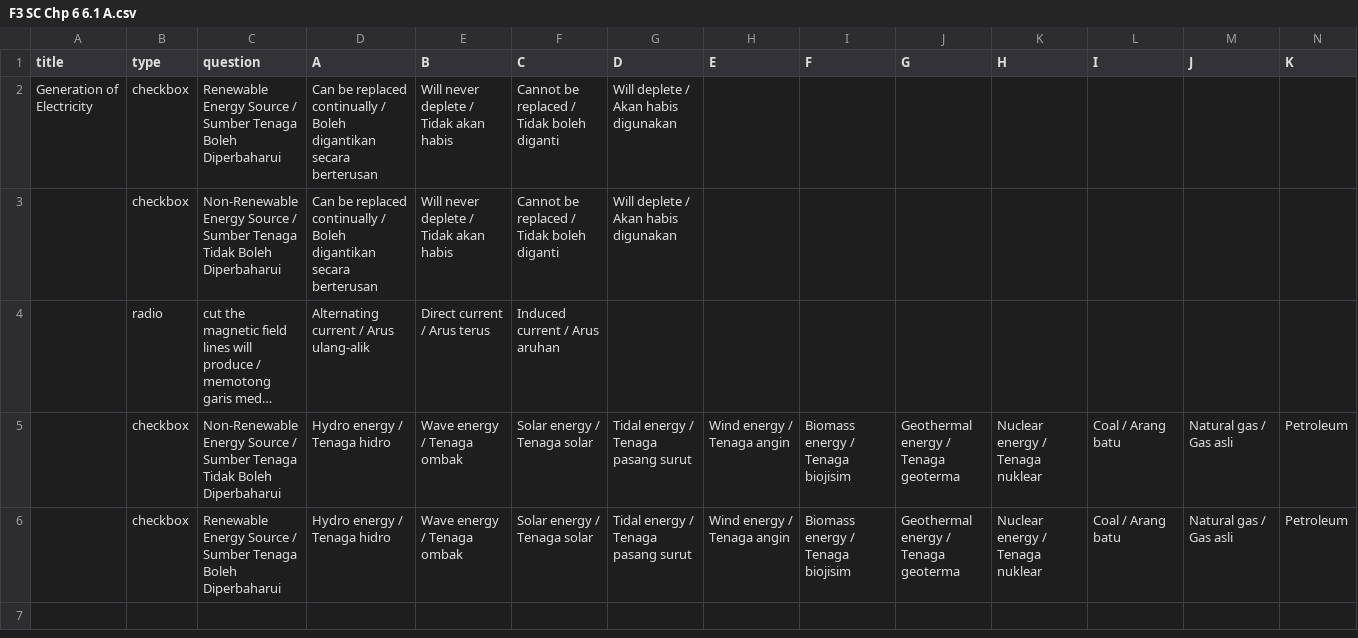
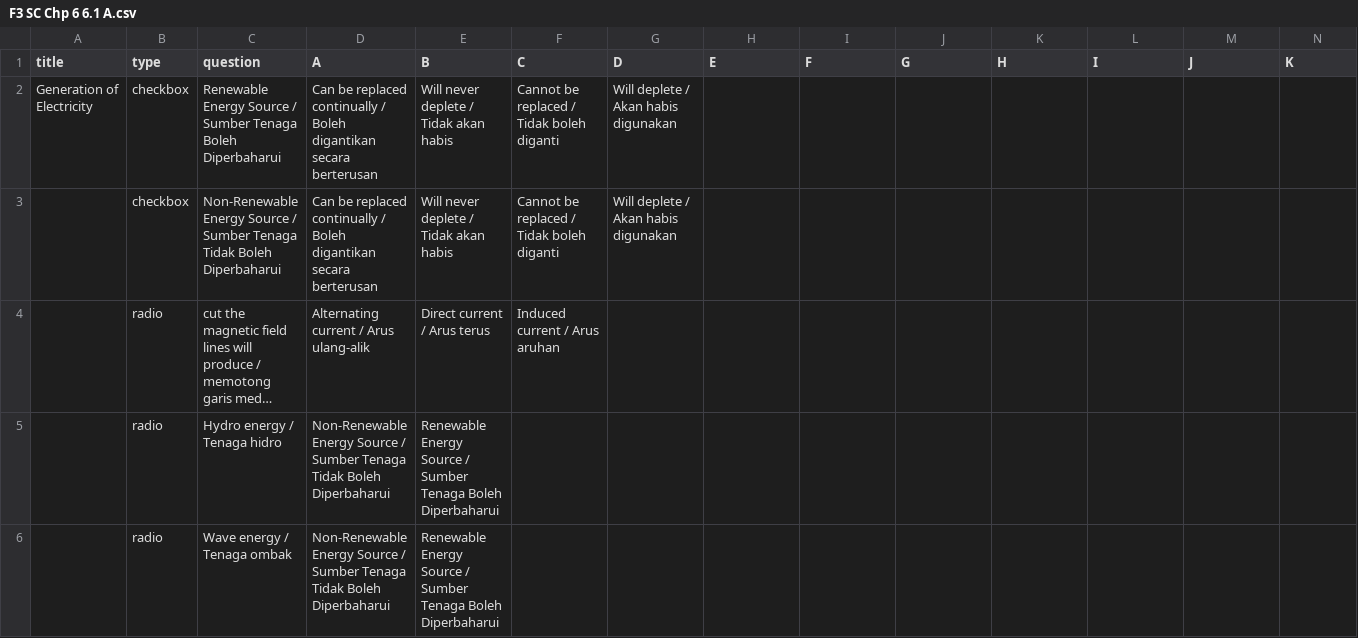
Before and after one commit to nobody0619/F3-SC, a CSV file: F3 SC Chp 6 6.1 A.csv, drawn as a sheet; only a part is shown; long unchanged cells end in …; removed rows and columns are numbered as before the commit, all else as after; rows hold the shown columns only; ↵ is a line break in a cell; the diff covers the shown part only; the diff names each change by its address in the sheet, - before the commit and + after, or states it on an @@ line.

Commit message:
Add files via upload

```diff
--- a/F3 SC Chp 6 6.1 A.csv
+++ b/F3 SC Chp 6 6.1 A.csv
-row 5:  | checkbox | Non-Renewable Energy Source / ↵ Sumber Tenaga Tidak Boleh Diperbaharui | Hydro energy / Tenaga hidro | Wave energy / Tenaga ombak | Solar energy / Tenaga solar | Tidal energy / Tenaga pasang surut | Wind energy / Tenaga angin | Biomass energy / Tenaga biojisim | Geothermal energy / Tenaga geoterma | Nuclear energy / Tenaga nuklear | Coal / Arang batu | Natural gas / Gas asli | Petroleum
-row 6:  | checkbox | Renewable Energy Source / ↵ Sumber Tenaga Boleh Diperbaharui | Hydro energy / Tenaga hidro | Wave energy / Tenaga ombak | Solar energy / Tenaga solar | Tidal energy / Tenaga pasang surut | Wind energy / Tenaga angin | Biomass energy / Tenaga biojisim | Geothermal energy / Tenaga geoterma | Nuclear energy / Tenaga nuklear | Coal / Arang batu | Natural gas / Gas asli | Petroleum
+row 5:  | radio | Hydro energy / Tenaga hidro | Non-Renewable Energy Source / ↵ Sumber Tenaga Tidak Boleh Diperbaharui | Renewable Energy Source / ↵ Sumber Tenaga Boleh Diperbaharui
+row 6:  | radio | Wave energy / Tenaga ombak | Non-Renewable Energy Source / ↵ Sumber Tenaga Tidak Boleh Diperbaharui | Renewable Energy Source / ↵ Sumber Tenaga Boleh Diperbaharui
```
Also changed, not shown: 9 added rows elsewhere in this file.
